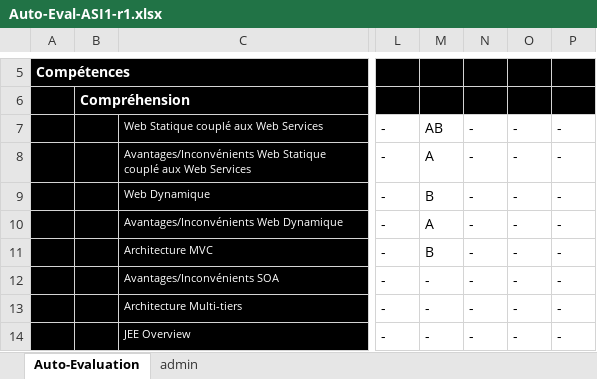
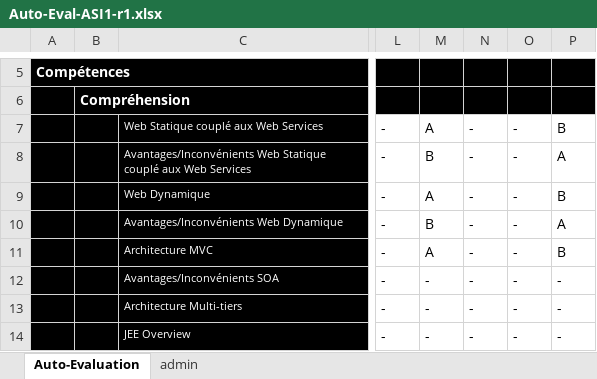
Before and after one commit to cpe-lyon/PULIEN_Atelier1, an Excel workbook: Auto-Eval-ASI1-r1.xlsx, sheet Auto-Evaluation, drawn as a sheet; only a part is shown, gaps mark what is left out; values as stored, in another font and other column widths than the file's, no borders; conditional formats not drawn; the diff names each change by its address in the sheet, - before the commit and + after, or states it on an @@ line.

Commit message:
auto-eval modification

```diff
--- a/Auto-Eval-ASI1-r1.xlsx (sheet Auto-Evaluation)
+++ b/Auto-Eval-ASI1-r1.xlsx (sheet Auto-Evaluation)
-M7: AB
+M7: A
-P7: -
+P7: B
-M8: A
+M8: B
-P8: -
+P8: A
-M9: B
+M9: A
-P9: -
+P9: B
-M10: A
+M10: B
-P10: -
+P10: A
-M11: B
+M11: A
-P11: -
+P11: B
```
